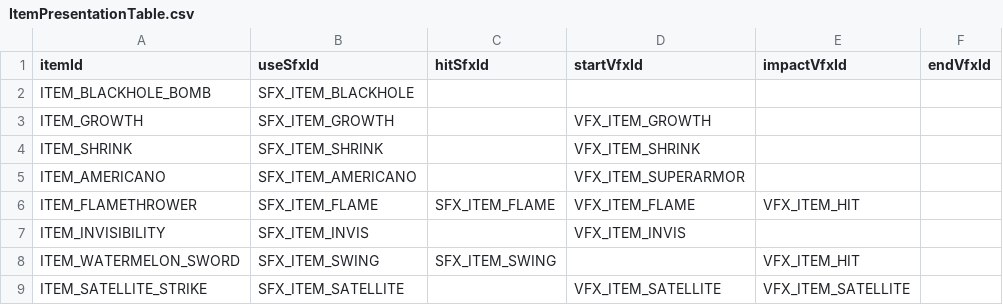
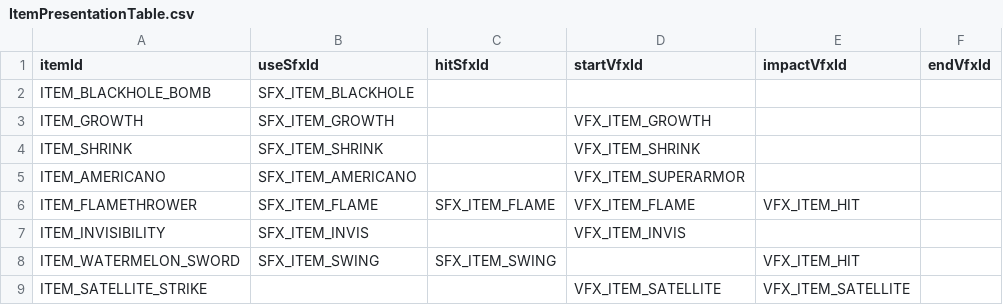
Before and after one commit to JinYunSe/SsafyPlayTime, a CSV file: client/Assets/_Project/Data/ItemPresentationTable.csv, drawn as a sheet.

Commit message:
chore(item): remove satellite strike sound references

```diff
--- a/client/Assets/_Project/Data/ItemPresentationTable.csv
+++ b/client/Assets/_Project/Data/ItemPresentationTable.csv
@@ -8,2 +8,2 @@ ITEM_INVISIBILITY,SFX_ITEM_INVIS,,VFX_ITEM_INVIS,,
 ITEM_WATERMELON_SWORD,SFX_ITEM_SWING,SFX_ITEM_SWING,,VFX_ITEM_HIT,
-ITEM_SATELLITE_STRIKE,SFX_ITEM_SATELLITE,,VFX_ITEM_SATELLITE,VFX_ITEM_SATELLITE,
+ITEM_SATELLITE_STRIKE,,,VFX_ITEM_SATELLITE,VFX_ITEM_SATELLITE,
```
Also changed, not shown: client/Assets/_Project/Data/ItemTable.csv.
